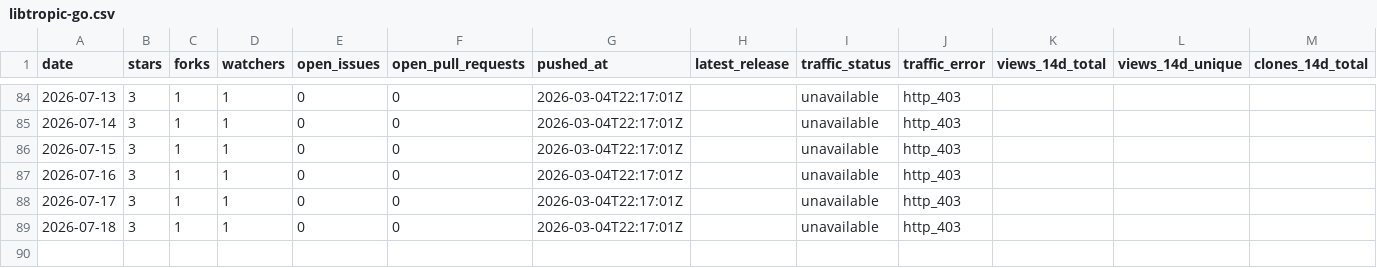
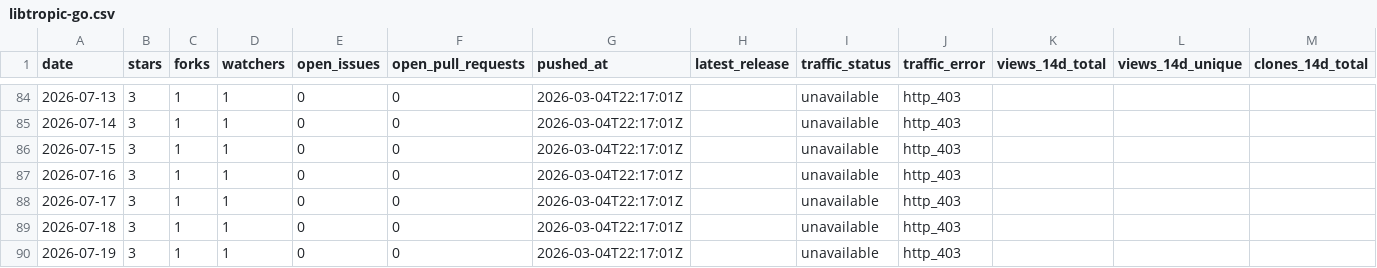
Before and after one commit to pavelpolach321/tracker, a CSV file: data/metrics/tropicsquare/libtropic-go.csv, drawn as a sheet; only a part is shown, gaps mark what is left out; rows hold the shown columns only; the diff names each change by its address in the sheet, - before the commit and + after, or states it on an @@ line.

```diff
--- a/data/metrics/tropicsquare/libtropic-go.csv
+++ b/data/metrics/tropicsquare/libtropic-go.csv
+row 90: 2026-07-19 | 3 | 1 | 1 | 0 | 0 | 2026-03-04T22:17:01Z |  | unavailable | http_403
```
Also changed, not shown: data/metrics/tropicsquare/libtropic-arduino.csv, data/metrics/tropicsquare/libtropic-rs.csv, 6 other files.
